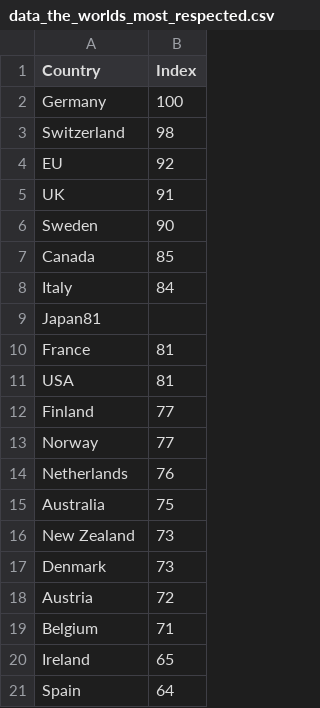
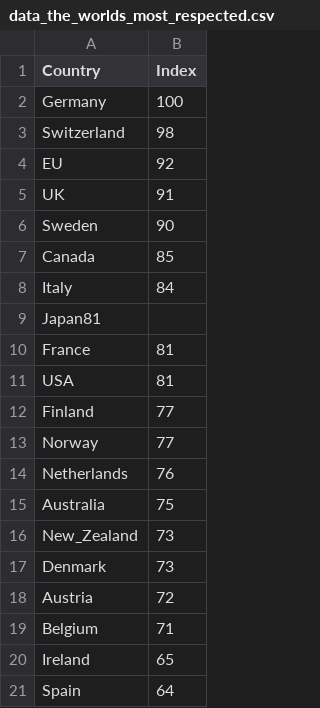
Before and after one commit to cgpu/12-12-2019-ggplot2-workshop, a CSV file: group_5/charts/data/data_the_worlds_most_respected.csv, drawn as a sheet.

Commit message:
Update data_the_worlds_most_respected.csv

```diff
--- a/group_5/charts/data/data_the_worlds_most_respected.csv
+++ b/group_5/charts/data/data_the_worlds_most_respected.csv
@@ -15,3 +15,3 @@ Netherlands,76
 Australia,75
-New Zealand,73
+New_Zealand,73
 Denmark,73
```
